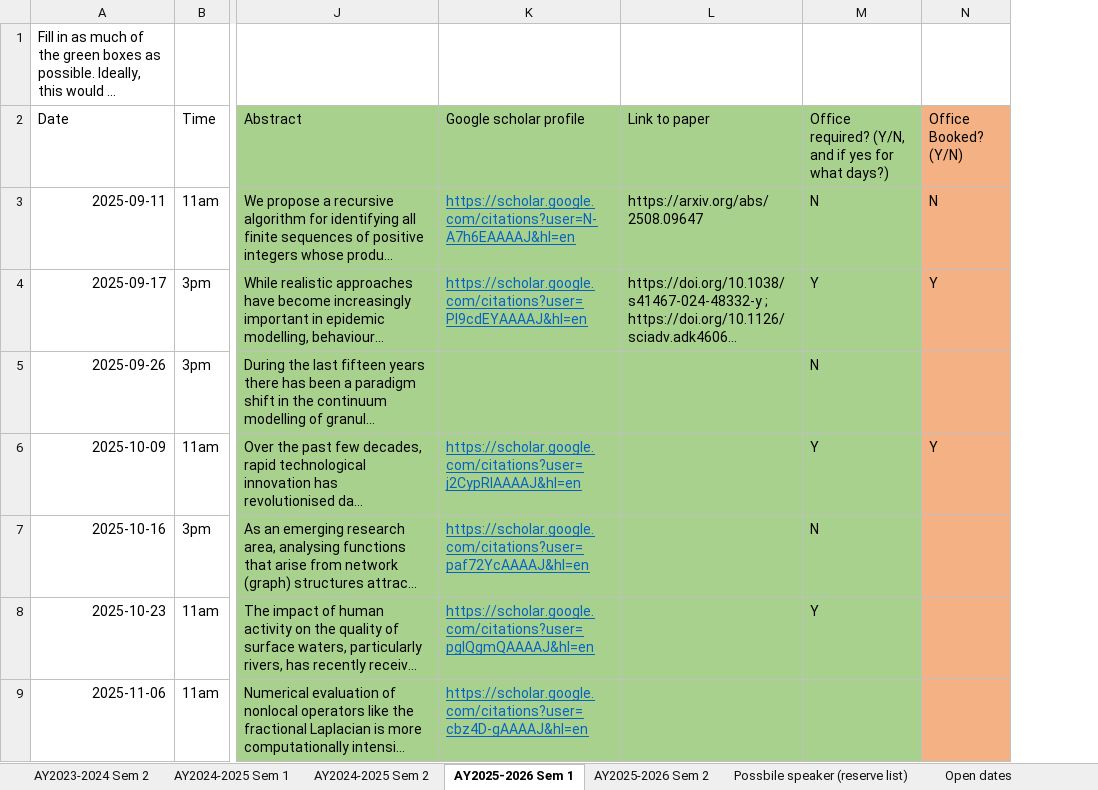
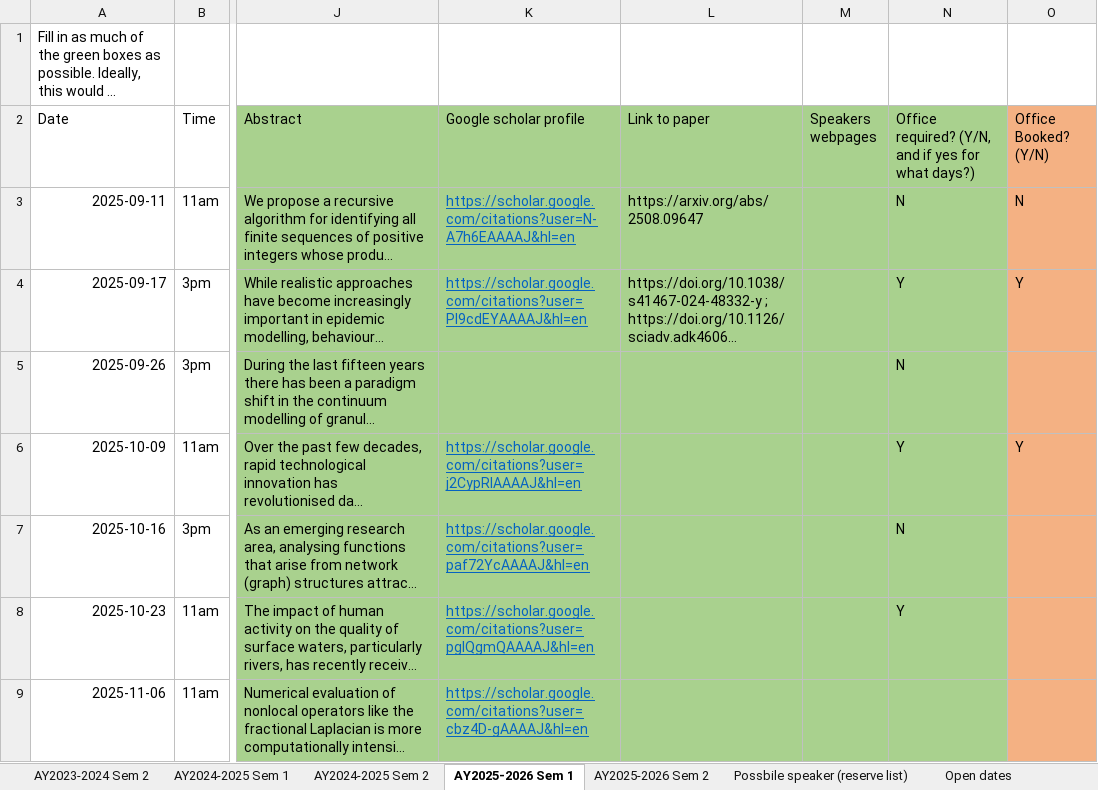
Before and after one commit to macsi-seminars/macsi-seminars.github.io, an Excel workbook: data/MACSI seminar series.xlsx, sheet AY2025-2026 Sem 1, drawn as a sheet; only a part is shown, gaps mark what is left out; long unchanged cells end in …; values as stored, in another font and other column widths than the file's, no borders; the diff covers the shown part only; the diff names each change by its address in the sheet, - before the commit and + after, or states it on an @@ line.

Commit message:
added DOK speaker

```diff
--- a/data/MACSI seminar series.xlsx (sheet AY2025-2026 Sem 1)
+++ b/data/MACSI seminar series.xlsx (sheet AY2025-2026 Sem 1)
+column M (Speakers webpages), empty
```
Also changed, not shown: 1 edited cell elsewhere in this sheet, sheet AY2025-2026 Sem 2, sheet AY2024-2025 Sem 1, sheet AY2024-2025 Sem 2, sheet AY2023-2024 Sem 2, 17 other files.
